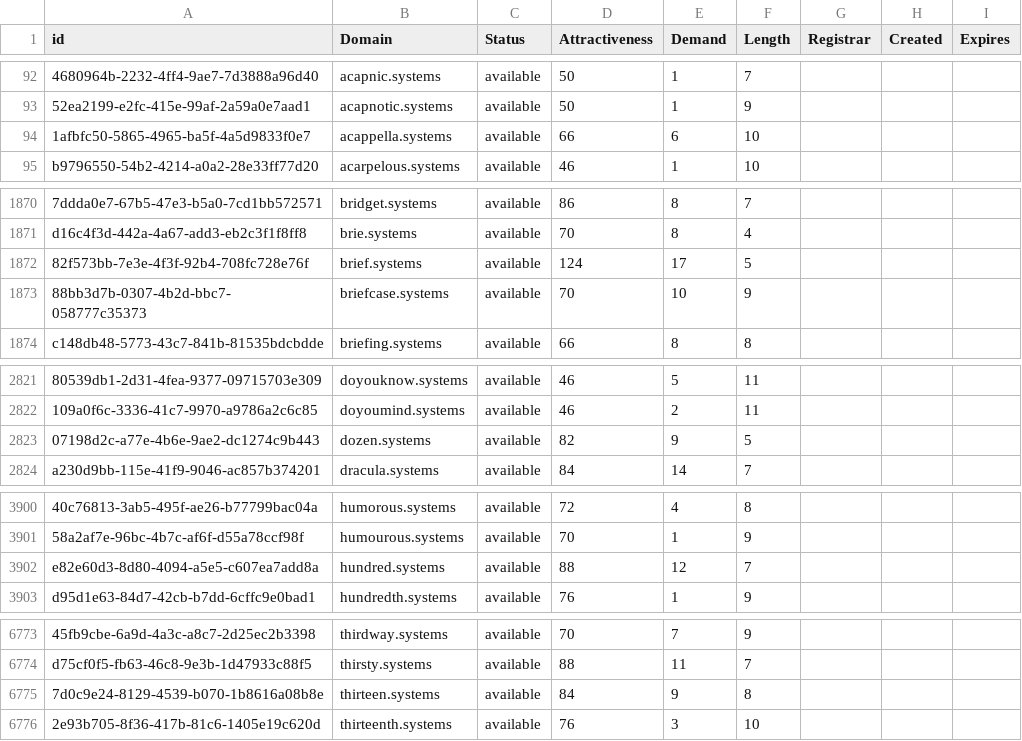
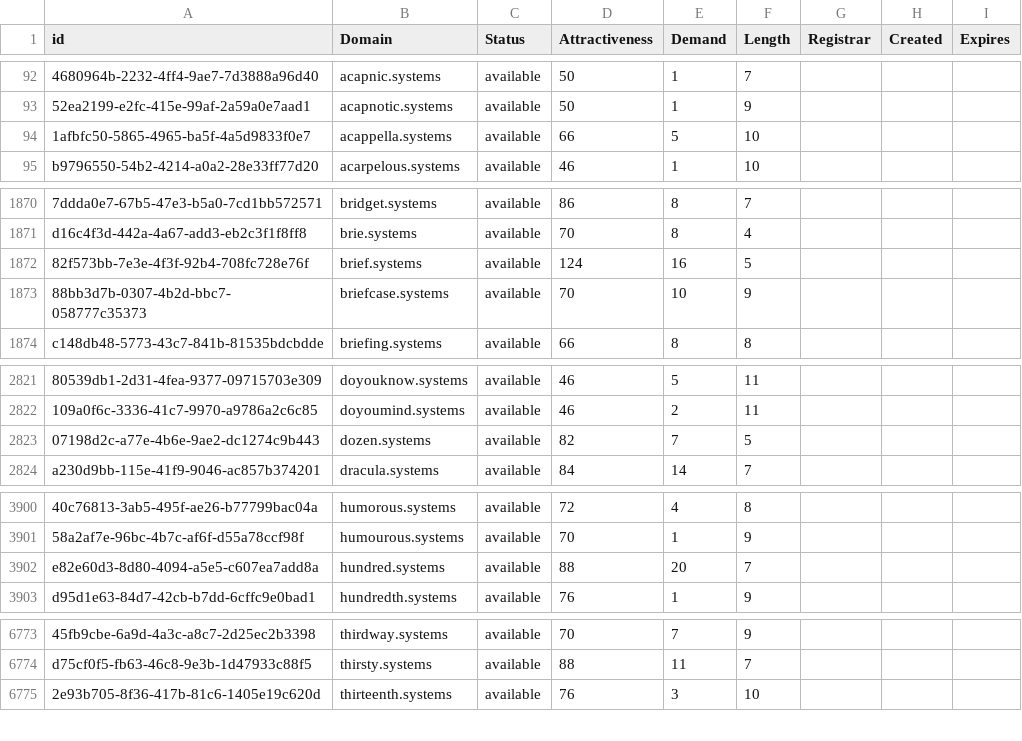
Before and after one commit to UniqueDomains/systems-oneword-domains, a CSV file: systems.csv, drawn as a sheet; only a part is shown, gaps mark what is left out; the diff covers the shown part only; the diff names each change by its address in the sheet, - before the commit and + after, or states it on an @@ line.

Commit message:
Domains update

```diff
--- a/systems.csv
+++ b/systems.csv
-E94 (Demand): 6
+E94 (Demand): 5
-E1872 (Demand): 17
+E1872 (Demand): 16
-E2823 (Demand): 9
+E2823 (Demand): 7
-E3902 (Demand): 12
+E3902 (Demand): 20
-row 6775: 7d0c9e24-8129-4539-b070-1b8616a08b8e | thirteen.systems | available | 84 | 9 | 8
```
Also changed, not shown: 2 edited cells elsewhere in this file, 2 other files.
